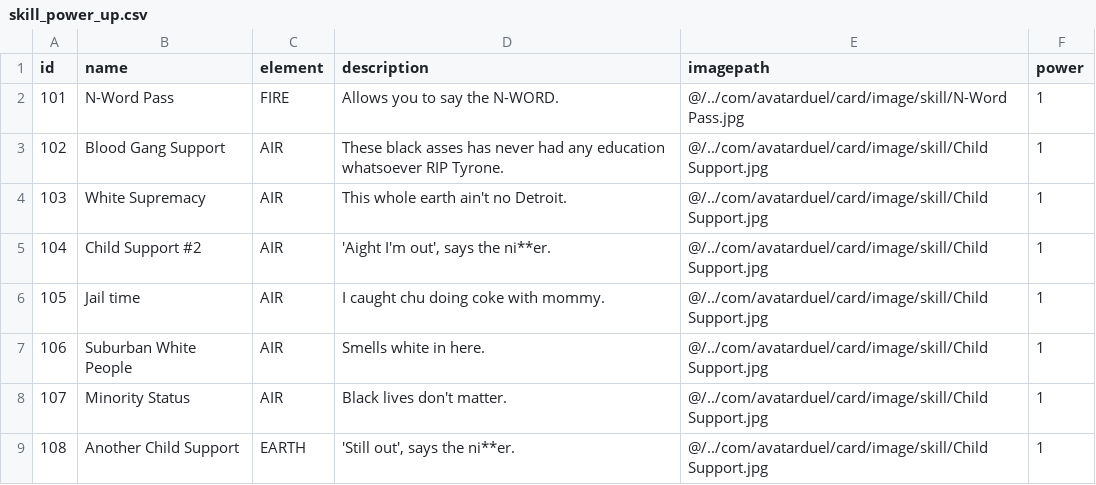
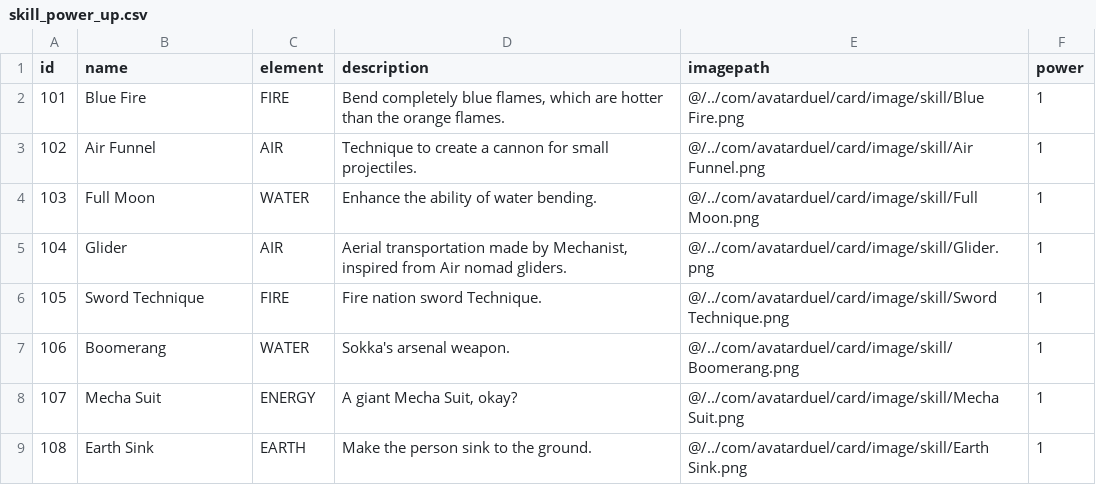
Before and after one commit to fabianzhafran/avatar-duel-01, a CSV file: src/main/resources/com/avatarduel/card/data/skill_power_up.csv, drawn as a sheet.

```diff
--- a/src/main/resources/com/avatarduel/card/data/skill_power_up.csv
+++ b/src/main/resources/com/avatarduel/card/data/skill_power_up.csv
@@ -1,9 +1,9 @@
 id	name	element	description	imagepath	power
-101	N-Word Pass	FIRE	Allows you to say the N-WORD.	@/../com/avatarduel/card/image/skill/N-Word Pass.jpg	1
-102	Blood Gang Support	AIR	These black asses has never had any education whatsoever RIP Tyrone.	@/../com/avatarduel/card/image/skill/Child Support.jpg	1
-103	White Supremacy	AIR	This whole earth ain't no Detroit.	@/../com/avatarduel/card/image/skill/Child Support.jpg	1
-104	Child Support #2	AIR	'Aight I'm out', says the ni**er.	@/../com/avatarduel/card/image/skill/Child Support.jpg	1
-105	Jail time	AIR	I caught chu doing coke with mommy.	@/../com/avatarduel/card/image/skill/Child Support.jpg	1
-106	Suburban White People	AIR	Smells white in here.	@/../com/avatarduel/card/image/skill/Child Support.jpg	1
-107	Minority Status	AIR	Black lives don't matter.	@/../com/avatarduel/card/image/skill/Child Support.jpg	1
-108	Another Child Support	EARTH	'Still out', says the ni**er.	@/../com/avatarduel/card/image/skill/Child Support.jpg	1
+101	Blue Fire	FIRE	Bend completely blue flames, which are hotter than the orange flames.	@/../com/avatarduel/card/image/skill/Blue Fire.png	1
+102	Air Funnel	AIR	Technique to create a cannon for small projectiles.	@/../com/avatarduel/card/image/skill/Air Funnel.png	1
+103	Full Moon	WATER	Enhance the ability of water bending.	@/../com/avatarduel/card/image/skill/Full Moon.png	1
+104	Glider	AIR	Aerial transportation made by Mechanist, inspired from Air nomad gliders.	@/../com/avatarduel/card/image/skill/Glider.png	1
+105	Sword Technique	FIRE	Fire nation sword Technique.	@/../com/avatarduel/card/image/skill/Sword Technique.png	1
+106	Boomerang	WATER	Sokka's arsenal weapon.	@/../com/avatarduel/card/image/skill/Boomerang.png	1
+107	Mecha Suit	ENERGY	A giant Mecha Suit, okay?	@/../com/avatarduel/card/image/skill/Mecha Suit.png	1
+108	Earth Sink	EARTH	Make the person sink to the ground.	@/../com/avatarduel/card/image/skill/Earth Sink.png	1
```
Also changed, not shown: src/main/resources/com/avatarduel/card/data/character.csv, src/main/resources/com/avatarduel/card/data/land.csv, 19 other files.
